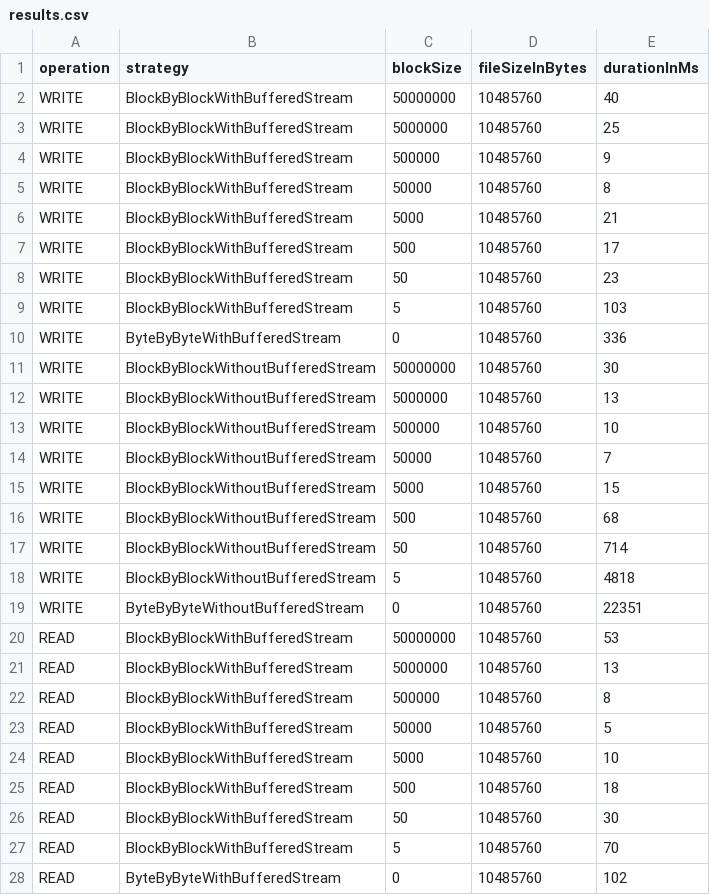
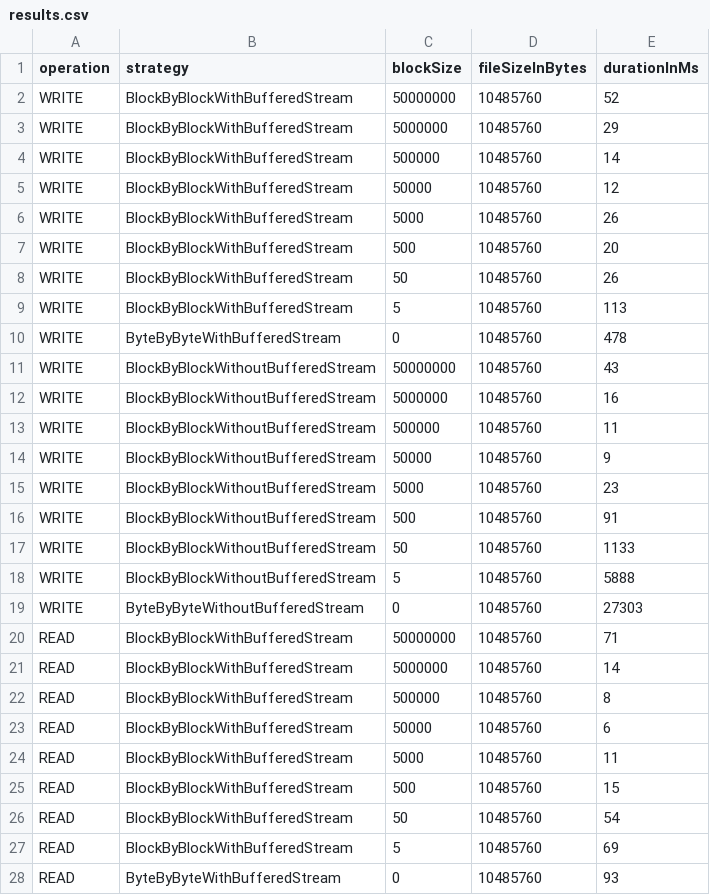
Before and after one commit to BasileVu/HEIG-VD_RES_BufferedIOBenchmark, a CSV file: results.csv, drawn as a sheet; only a part is shown; the diff covers the shown part only.

```diff
--- a/results.csv
+++ b/results.csv
@@ -1,28 +1,28 @@
 operation,strategy,blockSize,fileSizeInBytes,durationInMs
-WRITE,BlockByBlockWithBufferedStream,50000000,10485760,40
-WRITE,BlockByBlockWithBufferedStream,5000000,10485760,25
-WRITE,BlockByBlockWithBufferedStream,500000,10485760,9
-WRITE,BlockByBlockWithBufferedStream,50000,10485760,8
-WRITE,BlockByBlockWithBufferedStream,5000,10485760,21
-WRITE,BlockByBlockWithBufferedStream,500,10485760,17
-WRITE,BlockByBlockWithBufferedStream,50,10485760,23
-WRITE,BlockByBlockWithBufferedStream,5,10485760,103
-WRITE,ByteByByteWithBufferedStream,0,10485760,336
-WRITE,BlockByBlockWithoutBufferedStream,50000000,10485760,30
-WRITE,BlockByBlockWithoutBufferedStream,5000000,10485760,13
-WRITE,BlockByBlockWithoutBufferedStream,500000,10485760,10
-WRITE,BlockByBlockWithoutBufferedStream,50000,10485760,7
-WRITE,BlockByBlockWithoutBufferedStream,5000,10485760,15
-WRITE,BlockByBlockWithoutBufferedStream,500,10485760,68
-WRITE,BlockByBlockWithoutBufferedStream,50,10485760,714
-WRITE,BlockByBlockWithoutBufferedStream,5,10485760,4818
-WRITE,ByteByByteWithoutBufferedStream,0,10485760,22351
-READ,BlockByBlockWithBufferedStream,50000000,10485760,53
-READ,BlockByBlockWithBufferedStream,5000000,10485760,13
+WRITE,BlockByBlockWithBufferedStream,50000000,10485760,52
+WRITE,BlockByBlockWithBufferedStream,5000000,10485760,29
+WRITE,BlockByBlockWithBufferedStream,500000,10485760,14
+WRITE,BlockByBlockWithBufferedStream,50000,10485760,12
+WRITE,BlockByBlockWithBufferedStream,5000,10485760,26
+WRITE,BlockByBlockWithBufferedStream,500,10485760,20
+WRITE,BlockByBlockWithBufferedStream,50,10485760,26
+WRITE,BlockByBlockWithBufferedStream,5,10485760,113
+WRITE,ByteByByteWithBufferedStream,0,10485760,478
+WRITE,BlockByBlockWithoutBufferedStream,50000000,10485760,43
+WRITE,BlockByBlockWithoutBufferedStream,5000000,10485760,16
+WRITE,BlockByBlockWithoutBufferedStream,500000,10485760,11
+WRITE,BlockByBlockWithoutBufferedStream,50000,10485760,9
+WRITE,BlockByBlockWithoutBufferedStream,5000,10485760,23
+WRITE,BlockByBlockWithoutBufferedStream,500,10485760,91
+WRITE,BlockByBlockWithoutBufferedStream,50,10485760,1133
+WRITE,BlockByBlockWithoutBufferedStream,5,10485760,5888
+WRITE,ByteByByteWithoutBufferedStream,0,10485760,27303
+READ,BlockByBlockWithBufferedStream,50000000,10485760,71
+READ,BlockByBlockWithBufferedStream,5000000,10485760,14
 READ,BlockByBlockWithBufferedStream,500000,10485760,8
-READ,BlockByBlockWithBufferedStream,50000,10485760,5
-READ,BlockByBlockWithBufferedStream,5000,10485760,10
-READ,BlockByBlockWithBufferedStream,500,10485760,18
-READ,BlockByBlockWithBufferedStream,50,10485760,30
-READ,BlockByBlockWithBufferedStream,5,10485760,70
-READ,ByteByByteWithBufferedStream,0,10485760,102
+READ,BlockByBlockWithBufferedStream,50000,10485760,6
+READ,BlockByBlockWithBufferedStream,5000,10485760,11
+READ,BlockByBlockWithBufferedStream,500,10485760,15
+READ,BlockByBlockWithBufferedStream,50,10485760,54
+READ,BlockByBlockWithBufferedStream,5,10485760,69
+READ,ByteByByteWithBufferedStream,0,10485760,93
```
Also changed, not shown: 8 edited cells elsewhere in this file, 9 other files.
